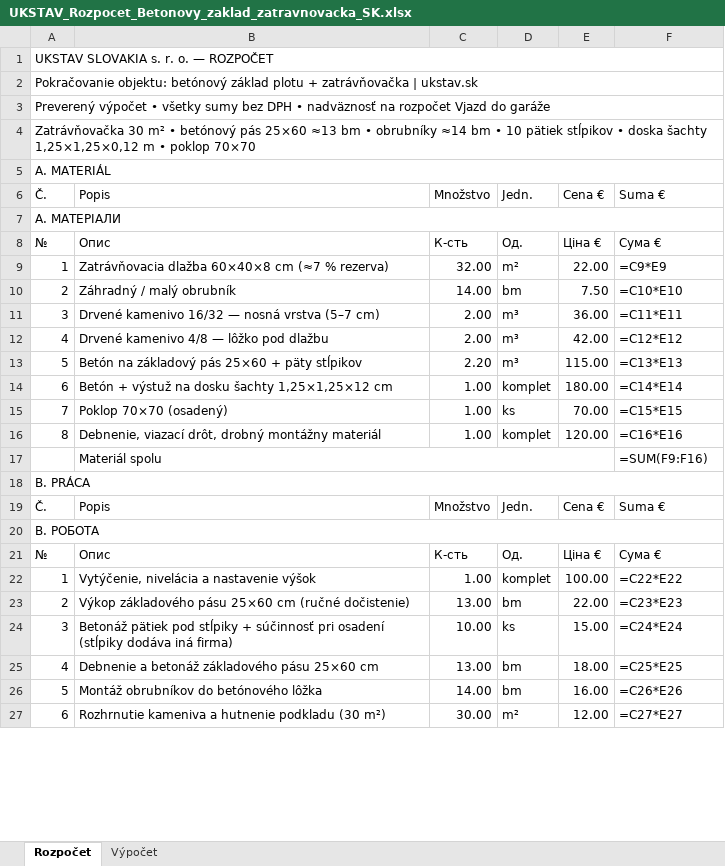
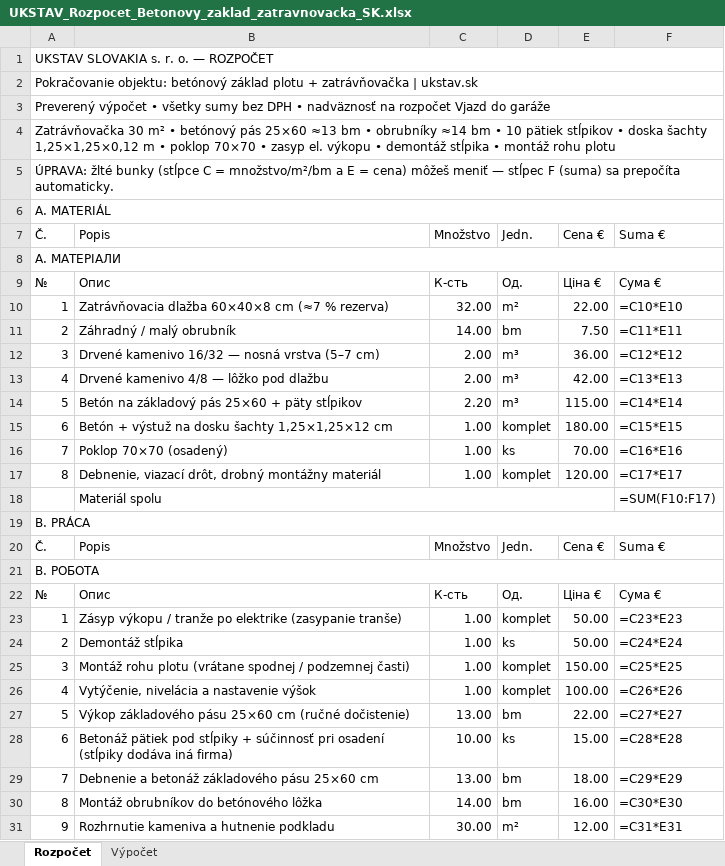
Before and after one commit to nexoraads111-cloud/Ainexora, an Excel workbook: rozpocty/UKSTAV_Rozpocet_Betonovy_zaklad_zatravnovacka_SK.xlsx, sheet Rozpočet, drawn as a sheet; only a part is shown; values as stored, in another font and other column widths than the file's, no cell formats; formulas without a stored value are shown as written; addresses are those after the commit; the diff covers the shown part only; the diff names each change by its address in the sheet, - before the commit and + after, or states it on an @@ line.

```diff
--- a/rozpocty/UKSTAV_Rozpocet_Betonovy_zaklad_zatravnovacka_SK.xlsx (sheet Rozpočet)
+++ b/rozpocty/UKSTAV_Rozpocet_Betonovy_zaklad_zatravnovacka_SK.xlsx (sheet Rozpočet)
-A4: …poklop 70×70
+A4: …poklop 70×70 • zasyp el. výkopu • demontáž stĺpika • montáž rohu plotu
+row 5: ÚPRAVA: žlté bunky (stĺpce C = množstvo/m²/bm a E = cena) môžeš meniť — stĺpec F (suma) sa prepočíta automaticky.
-F10: =C9*E9
+F10: =C10*E10
-F11: =C10*E10
+F11: =C11*E11
-F12: =C11*E11
+F12: =C12*E12
-F13: =C12*E12
+F13: =C13*E13
-F14: =C13*E13
+F14: =C14*E14
-F15: =C14*E14
+F15: =C15*E15
-F16: =C15*E15
+F16: =C16*E16
-F17: =C16*E16
+F17: =C17*E17
-F18: =SUM(F9:F16)
+F18: =SUM(F10:F17)
-B23: Vytýčenie, nivelácia a nastavenie výšok
+B23: Zásyp výkopu / tranže po elektrike (zasypanie tranše)
-E23: 100.00
+E23: 50.00
-F23: =C22*E22
+F23: =C23*E23
+row 24: 2 | Demontáž stĺpika | 1.00 | ks | 50.00 | =C24*E24
+row 25: 3 | Montáž rohu plotu (vrátane spodnej / podzemnej časti) | 1.00 | komplet | 150.00 | =C25*E25
+row 26: 4 | Vytýčenie, nivelácia a nastavenie výšok | 1.00 | komplet | 100.00 | =C26*E26
-A27: 2
+A27: 5
-F27: =C23*E23
+F27: =C27*E27
-A28: 3
+A28: 6
-F28: =C24*E24
+F28: =C28*E28
-A29: 4
+A29: 7
-F29: =C25*E25
+F29: =C29*E29
-A30: 5
+A30: 8
-F30: =C26*E26
+F30: =C30*E30
-A31: 6
+A31: 9
-B31: Rozhrnutie kameniva a hutnenie podkladu (30 m²)
+B31: Rozhrnutie kameniva a hutnenie podkladu
-F31: =C27*E27
+F31: =C31*E31
```
Also changed, not shown: 2 added rows and 15 edited cells elsewhere in this sheet, sheet Výpočet, cell formats.
